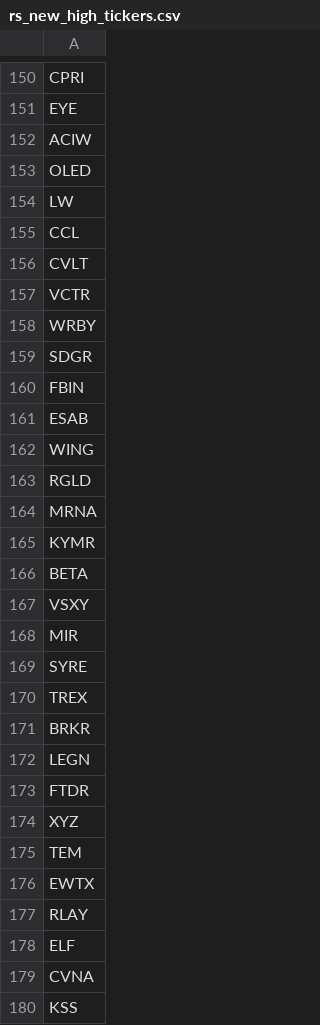
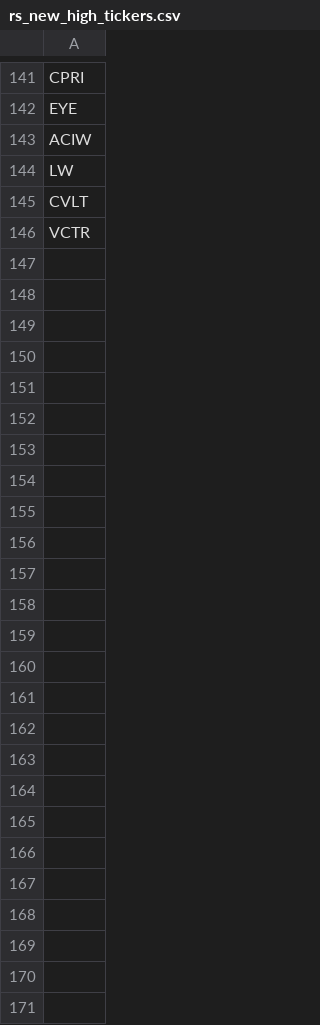
Before and after one commit to chinar-amrutkar/market-leaders, a CSV file: outputs/rs_new_high_tickers.csv, drawn as a sheet; only a part is shown, gaps mark what is left out; the diff covers the shown part only.

```diff
--- a/outputs/rs_new_high_tickers.csv
+++ b/outputs/rs_new_high_tickers.csv
@@ -152,29 +143,4 @@ EYE
 ACIW
-OLED
 LW
-CCL
 CVLT
 VCTR
-WRBY
-SDGR
-FBIN
-ESAB
-WING
-RGLD
-MRNA
-KYMR
-BETA
-VSXY
-MIR
-SYRE
-TREX
-BRKR
-LEGN
-FTDR
-XYZ
-TEM
-EWTX
-RLAY
-ELF
-CVNA
-KSS
```
Also changed, not shown: 8 added rows, 18 removed rows, 36 moved rows and 5 edited cells elsewhere in this file, 4 other files.
